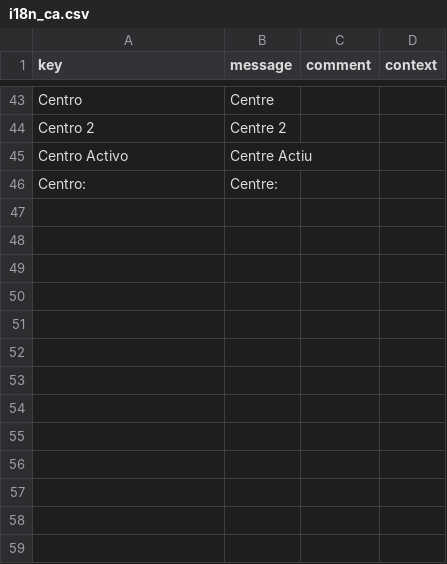
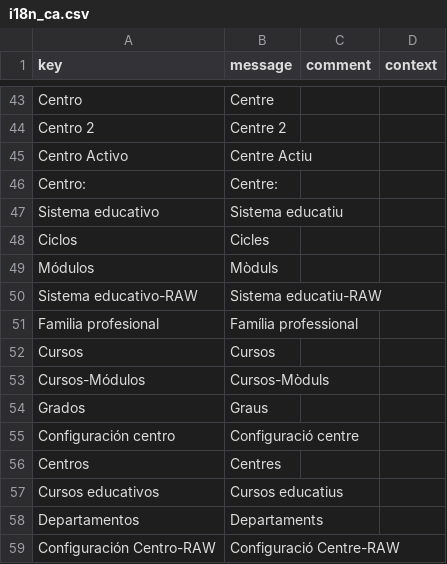
Before and after one commit to educaflow/pruebasCesar, a CSV file: src/main/java/com/educaflow/apps/secretariavirtual/gestionexpedientes/i18n_ca.csv, drawn as a sheet; only a part is shown, gaps mark what is left out.

```diff
--- a/src/main/java/com/educaflow/apps/secretariavirtual/gestionexpedientes/i18n_ca.csv
+++ b/src/main/java/com/educaflow/apps/secretariavirtual/gestionexpedientes/i18n_ca.csv
@@ -46 +46,14 @@ key,message,comment,context
 "Centro: ","Centre: ","",""
+"Sistema educativo","Sistema educatiu","",""
+"Ciclos","Cicles","",""
+"Módulos","Mòduls","",""
+"Sistema educativo-RAW","Sistema educatiu-RAW","",""
+"Familia profesional","Família professional","",""
+"Cursos","Cursos","",""
+"Cursos-Módulos","Cursos-Mòduls","",""
+"Grados","Graus","",""
+"Configuración centro","Configuració centre","",""
+"Centros","Centres","",""
+"Cursos educativos","Cursos educatius","",""
+"Departamentos","Departaments","",""
+"Configuración Centro-RAW","Configuració Centre-RAW","",""
```
Also changed, not shown: src/main/java/com/educaflow/apps/secretariavirtual/gestionexpedientes/i18n_es.csv, 33 other files.
